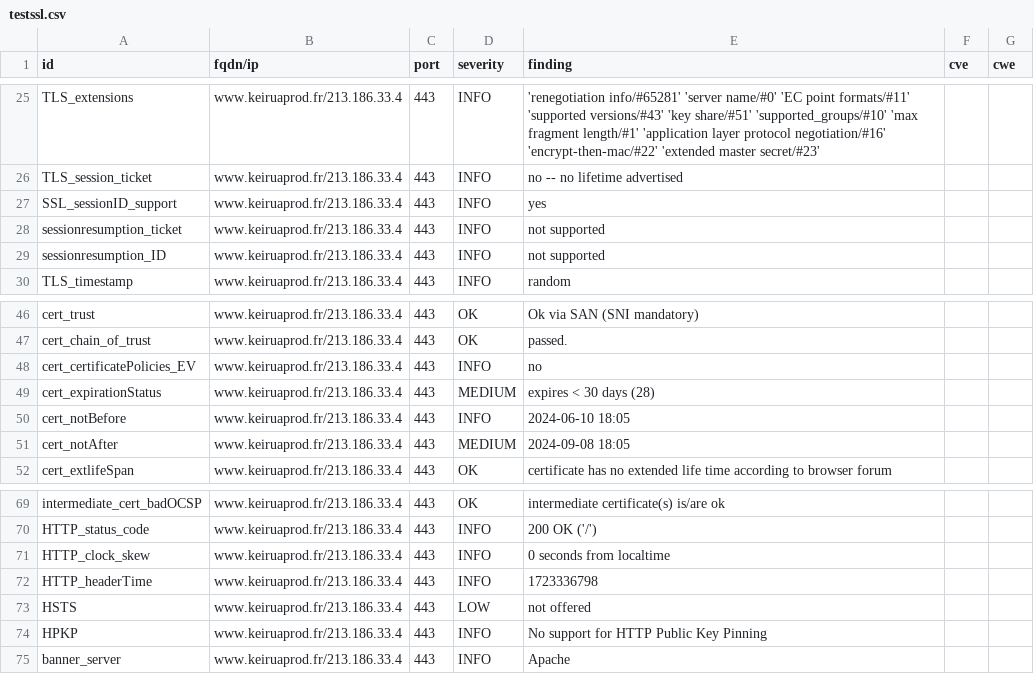
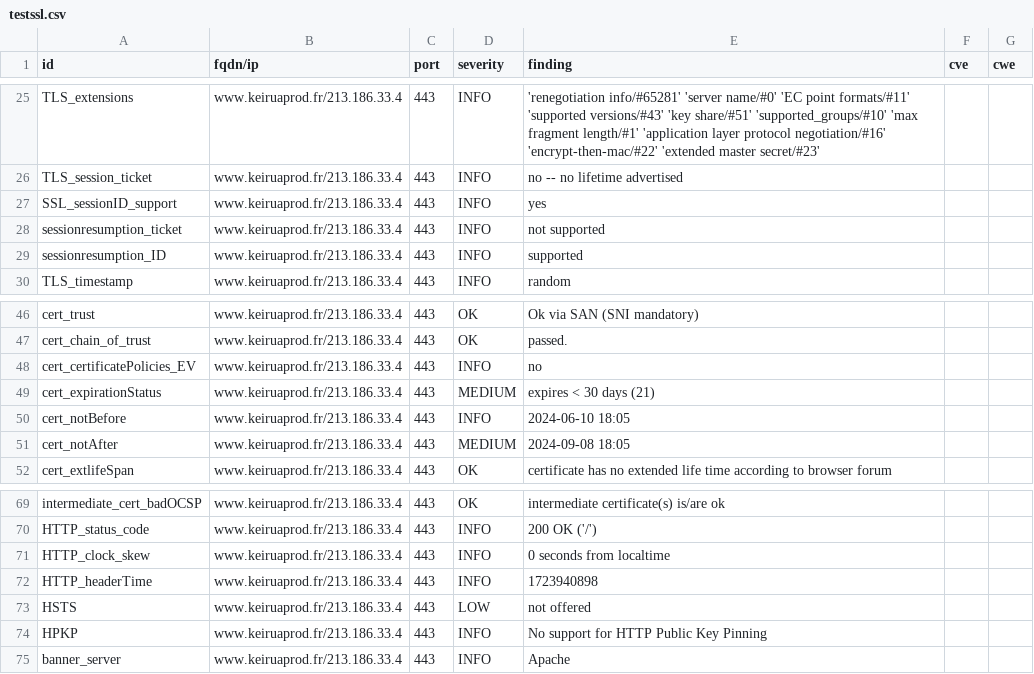
Before and after one commit to Keirua/dashlord-keiruaprod, a CSV file: results/aHR0cHM6Ly93d3cua2VpcnVhcHJvZC5mcg==/testssl.csv, drawn as a sheet; only a part is shown, gaps mark what is left out.

```diff
--- a/results/aHR0cHM6Ly93d3cua2VpcnVhcHJvZC5mcg==/testssl.csv
+++ b/results/aHR0cHM6Ly93d3cua2VpcnVhcHJvZC5mcg==/testssl.csv
@@ -28,3 +28,3 @@
 "sessionresumption_ticket","www.keiruaprod.fr/213.186.33.4","443","INFO","not supported","",""
-"sessionresumption_ID","www.keiruaprod.fr/213.186.33.4","443","INFO","not supported","",""
+"sessionresumption_ID","www.keiruaprod.fr/213.186.33.4","443","INFO","supported","",""
 "TLS_timestamp","www.keiruaprod.fr/213.186.33.4","443","INFO","random","",""
@@ -48,3 +48,3 @@
 "cert_certificatePolicies_EV","www.keiruaprod.fr/213.186.33.4","443","INFO","no","",""
-"cert_expirationStatus","www.keiruaprod.fr/213.186.33.4","443","MEDIUM","expires < 30 days (28)","",""
+"cert_expirationStatus","www.keiruaprod.fr/213.186.33.4","443","MEDIUM","expires < 30 days (21)","",""
 "cert_notBefore","www.keiruaprod.fr/213.186.33.4","443","INFO","2024-06-10 18:05","",""
@@ -71,3 +71,3 @@
 "HTTP_clock_skew","www.keiruaprod.fr/213.186.33.4","443","INFO","0 seconds from localtime","",""
-"HTTP_headerTime","www.keiruaprod.fr/213.186.33.4","443","INFO","1723336798","",""
+"HTTP_headerTime","www.keiruaprod.fr/213.186.33.4","443","INFO","1723940898","",""
 "HSTS","www.keiruaprod.fr/213.186.33.4","443","LOW","not offered","",""
```
Also changed, not shown: 13 other files.
